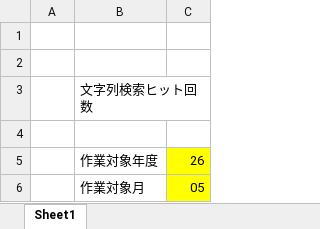
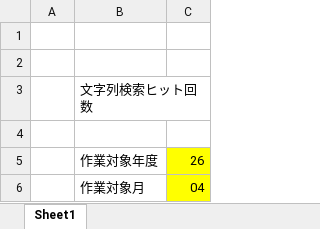
Before and after one commit to nogizakapython/ExcelVBA, an Excel workbook: search_hit_times_tantsuki.xlsm, sheet Sheet1, drawn as a sheet; values as stored, in another font and other column widths than the file's, no borders; charts and pictures not drawn; the diff names each change by its address in the sheet, - before the commit and + after, or states it on an @@ line.

Commit message:
Modefy20260901

```diff
--- a/search_hit_times_tantsuki.xlsm (sheet Sheet1)
+++ b/search_hit_times_tantsuki.xlsm (sheet Sheet1)
-C6: 05
+C6: 04
```
